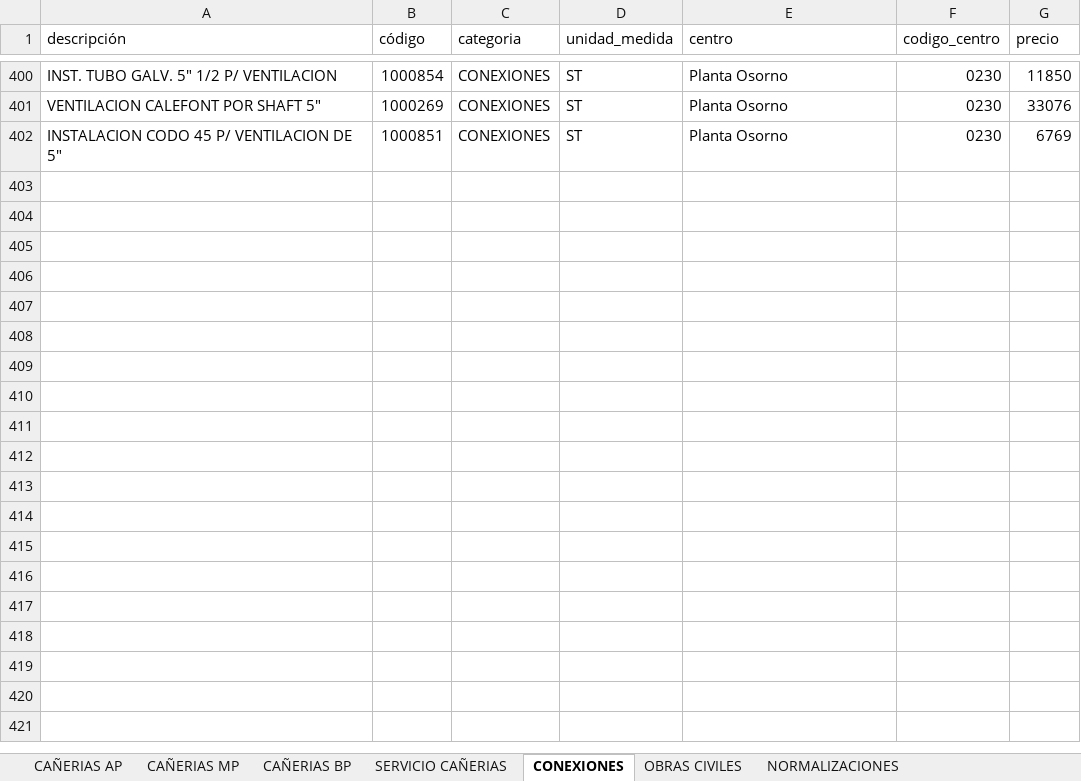
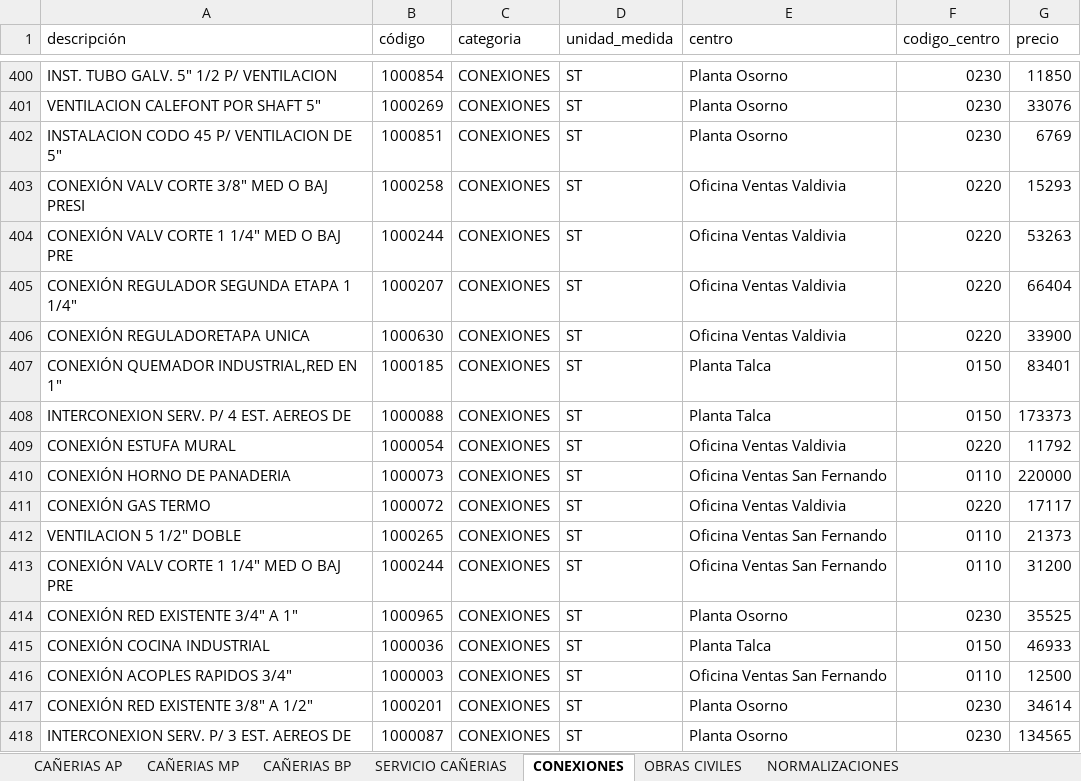
Before and after one commit to devece/planilla-cotizacion, an Excel workbook: base_datos.xlsx, sheet CONEXIONES, drawn as a sheet; only a part is shown, gaps mark what is left out; values as stored, in another font and other column widths than the file's, no cell formats; the diff names each change by its address in the sheet, - before the commit and + after, or states it on an @@ line.

```diff
--- a/base_datos.xlsx (sheet CONEXIONES)
+++ b/base_datos.xlsx (sheet CONEXIONES)
+row 403: CONEXIÓN VALV CORTE 3/8" MED O BAJ PRESI | 1000258 | CONEXIONES | ST | Oficina Ventas Valdivia | 0220 | 15293
+row 404: CONEXIÓN VALV CORTE 1 1/4" MED O BAJ PRE | 1000244 | CONEXIONES | ST | Oficina Ventas Valdivia | 0220 | 53263
+row 405: CONEXIÓN REGULADOR SEGUNDA ETAPA 1 1/4" | 1000207 | CONEXIONES | ST | Oficina Ventas Valdivia | 0220 | 66404
+row 406: CONEXIÓN REGULADORETAPA UNICA | 1000630 | CONEXIONES | ST | Oficina Ventas Valdivia | 0220 | 33900
+row 407: CONEXIÓN QUEMADOR INDUSTRIAL,RED EN 1" | 1000185 | CONEXIONES | ST | Planta Talca | 0150 | 83401
+row 408: INTERCONEXION SERV. P/ 4 EST. AEREOS DE | 1000088 | CONEXIONES | ST | Planta Talca | 0150 | 173373
+row 409: CONEXIÓN ESTUFA MURAL | 1000054 | CONEXIONES | ST | Oficina Ventas Valdivia | 0220 | 11792
+row 410: CONEXIÓN HORNO DE PANADERIA | 1000073 | CONEXIONES | ST | Oficina Ventas San Fernando | 0110 | 220000
+row 411: CONEXIÓN GAS TERMO | 1000072 | CONEXIONES | ST | Oficina Ventas Valdivia | 0220 | 17117
+row 412: VENTILACION 5 1/2" DOBLE | 1000265 | CONEXIONES | ST | Oficina Ventas San Fernando | 0110 | 21373
+row 413: CONEXIÓN VALV CORTE 1 1/4" MED O BAJ PRE | 1000244 | CONEXIONES | ST | Oficina Ventas San Fernando | 0110 | 31200
+row 414: CONEXIÓN RED EXISTENTE 3/4" A 1" | 1000965 | CONEXIONES | ST | Planta Osorno | 0230 | 35525
+row 415: CONEXIÓN COCINA INDUSTRIAL | 1000036 | CONEXIONES | ST | Planta Talca | 0150 | 46933
+row 416: CONEXIÓN ACOPLES RAPIDOS 3/4" | 1000003 | CONEXIONES | ST | Oficina Ventas San Fernando | 0110 | 12500
+row 417: CONEXIÓN RED EXISTENTE 3/8" A 1/2" | 1000201 | CONEXIONES | ST | Planta Osorno | 0230 | 34614
+row 418: INTERCONEXION SERV. P/ 3 EST. AEREOS DE | 1000087 | CONEXIONES | ST | Planta Osorno | 0230 | 134565
```
Also changed, not shown: sheet OBRAS CIVILES, sheet SERVICIO CAÑERIAS, sheet NORMALIZACIONES, sheet CAÑERIAS MP, sheet CAÑERIAS BP, cell formats.
